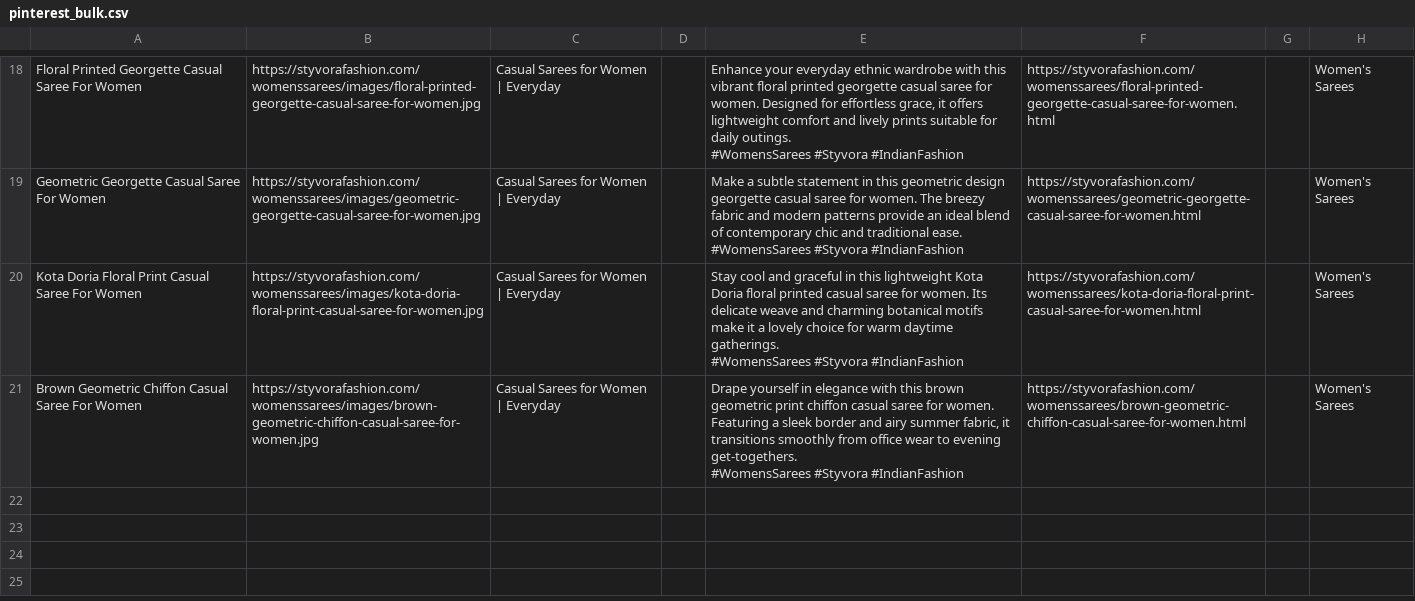
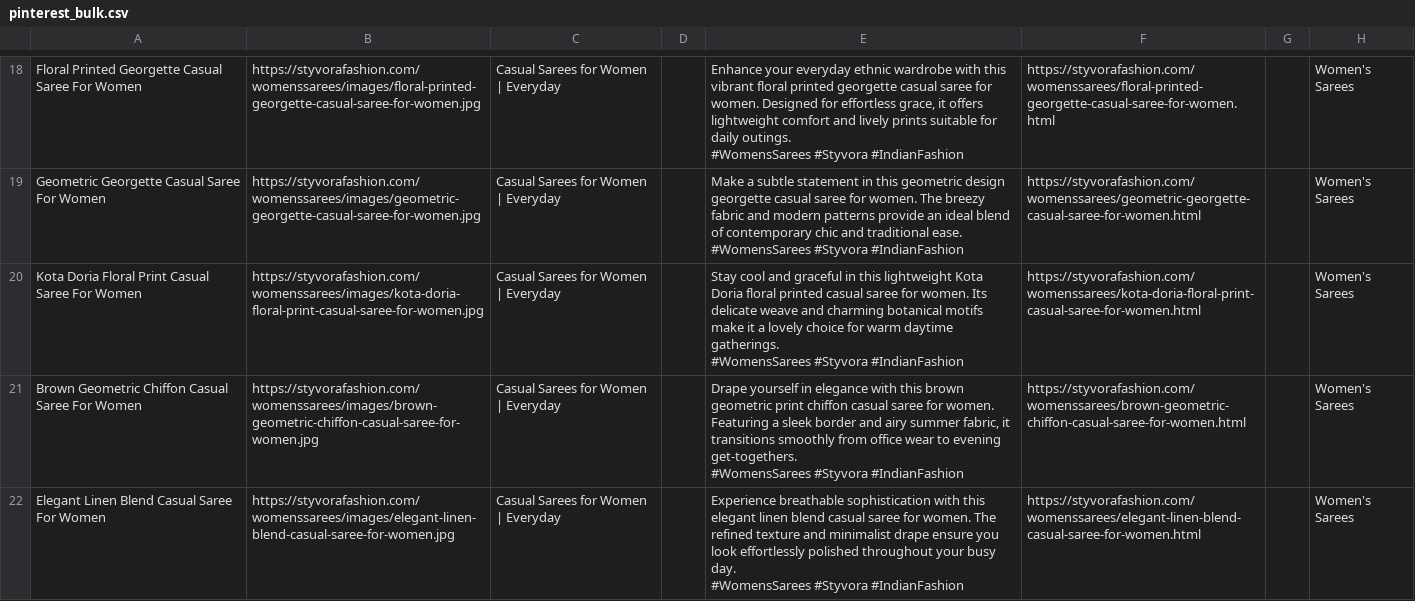
Before and after one commit to deepkoley156/styvorafashion-website, a CSV file: pinterest_bulk.csv, drawn as a sheet; only a part is shown, gaps mark what is left out; ↵ is a line break in a cell; the diff names each change by its address in the sheet, - before the commit and + after, or states it on an @@ line.

Commit message:
Append product to Pinterest Bulk CSV

```diff
--- a/pinterest_bulk.csv
+++ b/pinterest_bulk.csv
+row 22: Elegant Linen Blend Casual Saree For Women | https://styvorafashion.com/womenssarees/images/elegant-linen-blend-casual-saree-for-women.jpg | Casual Sarees for Women | Everyday |  | Experience breathable sophistication with this elegant linen blend casual saree for women. The refined texture and minimalist drape ensure you look effortlessly polished throughout your busy day. ↵ #WomensSarees #Styvora #IndianFashion | https://styvorafashion.com/womenssarees/elegant-linen-blend-casual-saree-for-women.html |  | Women's Sarees
```
